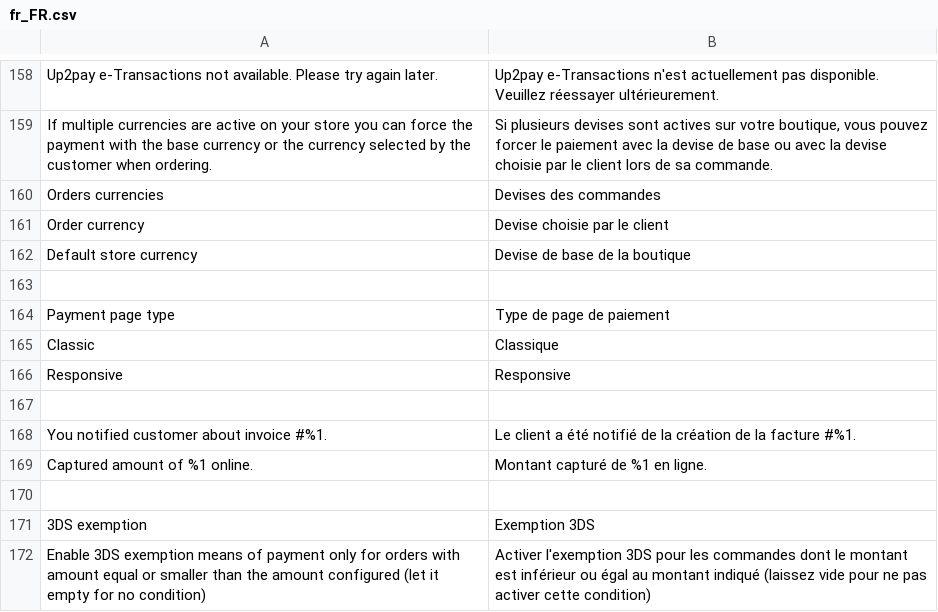
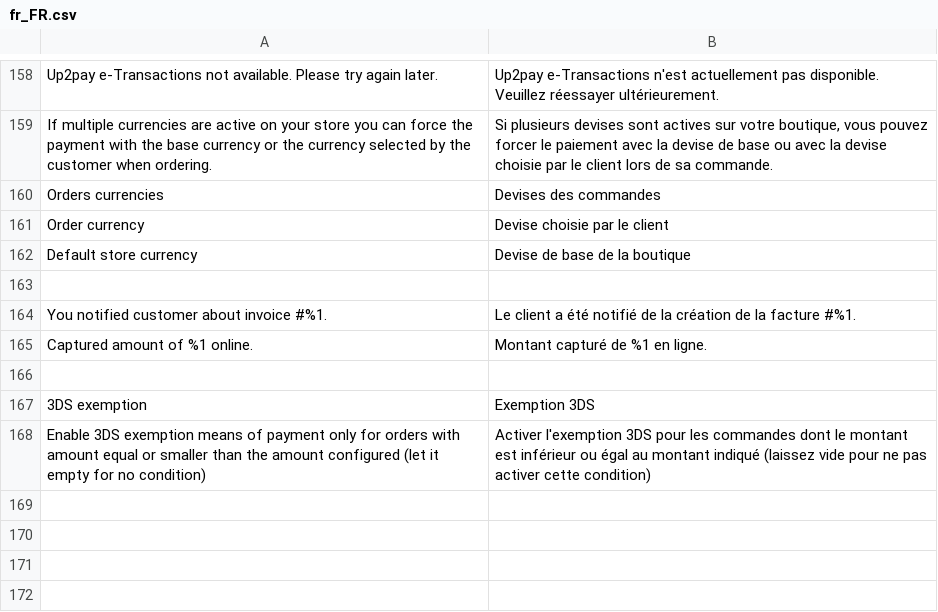
Before and after one commit to E-Transactions-CA/CMS-ETR-Magento-2.3.x, a CSV file: i18n/fr_FR.csv, drawn as a sheet; only a part is shown, gaps mark what is left out.

```diff
--- a/i18n/fr_FR.csv
+++ b/i18n/fr_FR.csv
@@ -163,6 +163,2 @@
 
-"Payment page type", "Type de page de paiement"
-"Classic", "Classique"
-"Responsive", "Responsive"
-
 "You notified customer about invoice #%1.","Le client a été notifié de la création de la facture #%1."
```
Also changed, not shown: 22 other files.
